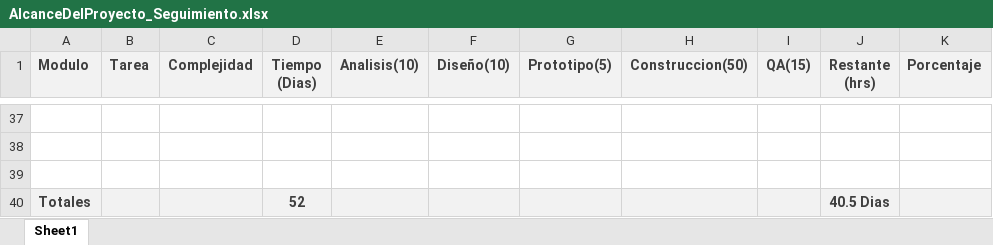
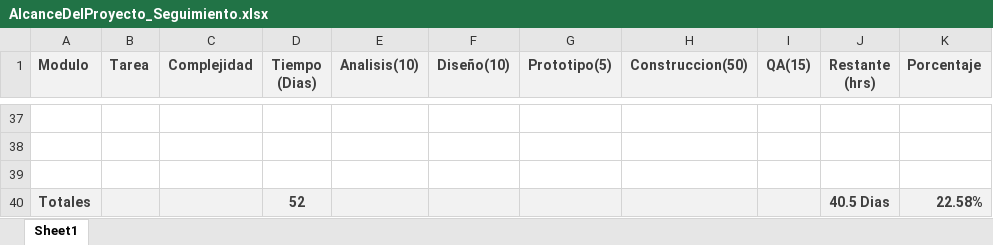
Before and after one commit to everazdar/mentesconalas, an Excel workbook: requerimientos/AlcanceDelProyecto_Seguimiento.xlsx, sheet Sheet1, drawn as a sheet; only a part is shown, gaps mark what is left out; values as stored, in another font and other column widths than the file's, no borders; the diff names each change by its address in the sheet, - before the commit and + after, or states it on an @@ line.

Commit message:
Update AlcanceDelProyecto_Seguimiento.xlsx

```diff
--- a/requerimientos/AlcanceDelProyecto_Seguimiento.xlsx (sheet Sheet1)
+++ b/requerimientos/AlcanceDelProyecto_Seguimiento.xlsx (sheet Sheet1)
-K40 (Porcentaje): (empty)
+K40 (Porcentaje): 22.58%
```
